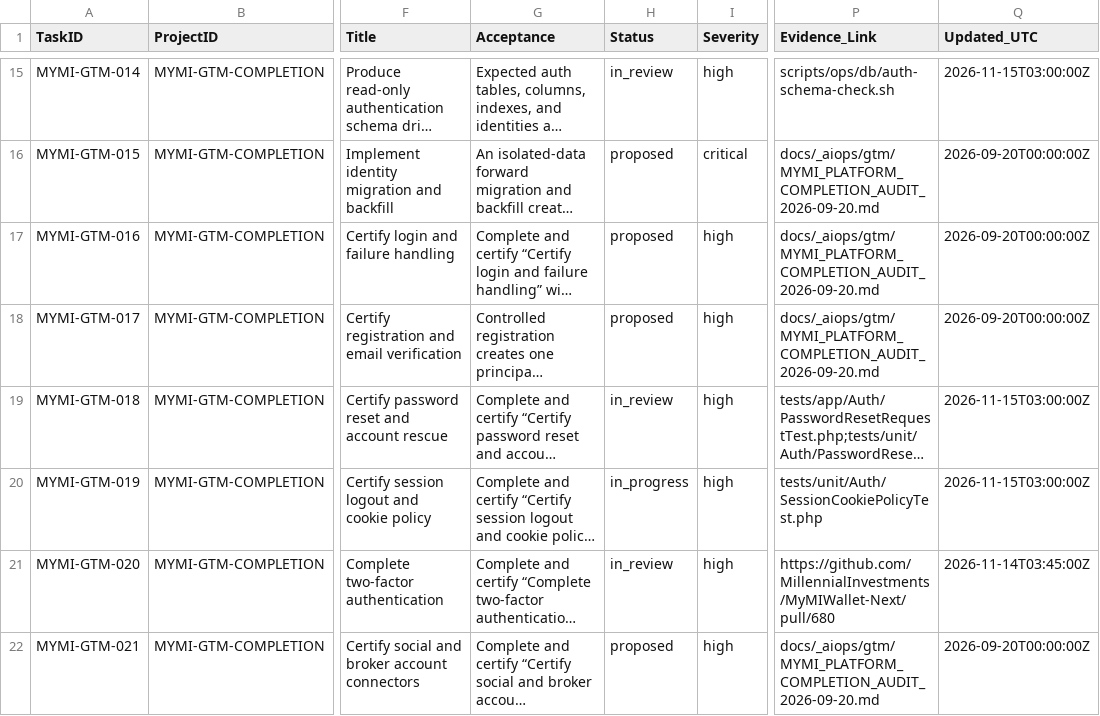
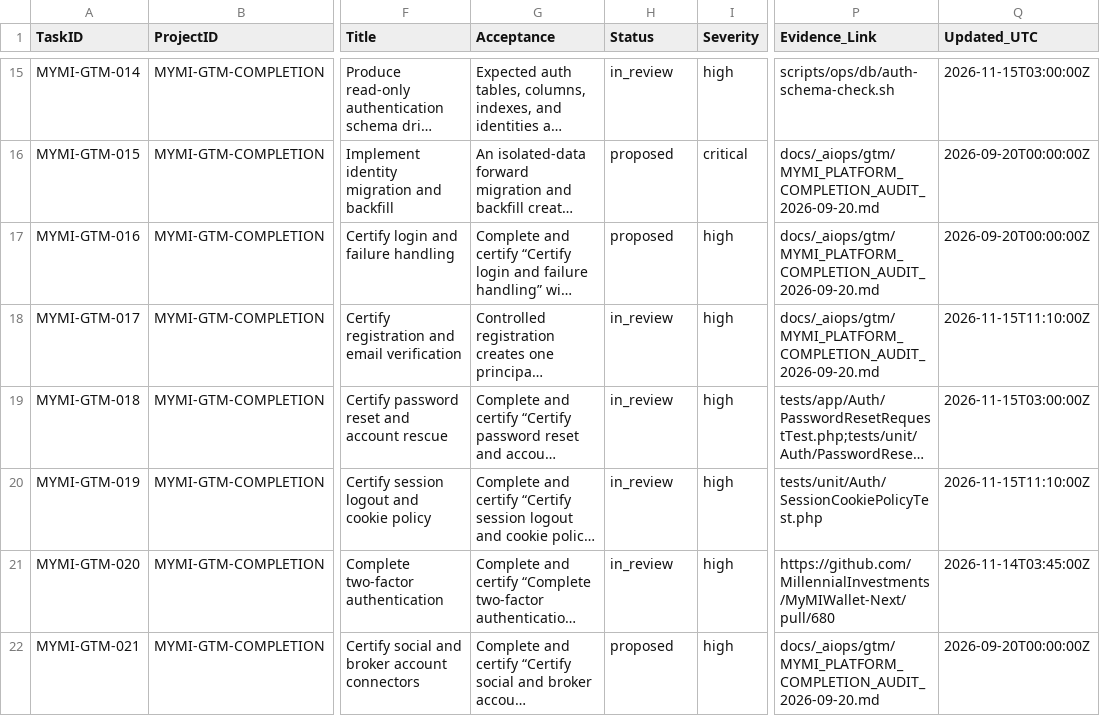
Before and after one commit to MillennialInvestments/MyMIWallet-Next, a CSV file: docs/_aiops/gtm/tasks.csv, drawn as a sheet; only a part is shown, gaps mark what is left out; long unchanged cells end in …; the diff names each change by its address in the sheet, - before the commit and + after, or states it on an @@ line.

```diff
--- a/docs/_aiops/gtm/tasks.csv
+++ b/docs/_aiops/gtm/tasks.csv
-H18 (Status): proposed
+H18 (Status): in_review
-Q18 (Updated_UTC): 2026-09-20T00:00:00Z
+Q18 (Updated_UTC): 2026-11-15T11:10:00Z
-H20 (Status): in_progress
+H20 (Status): in_review
-Q20 (Updated_UTC): 2026-11-15T03:00:00Z
+Q20 (Updated_UTC): 2026-11-15T11:10:00Z
```
Also changed, not shown: 14 other files.
